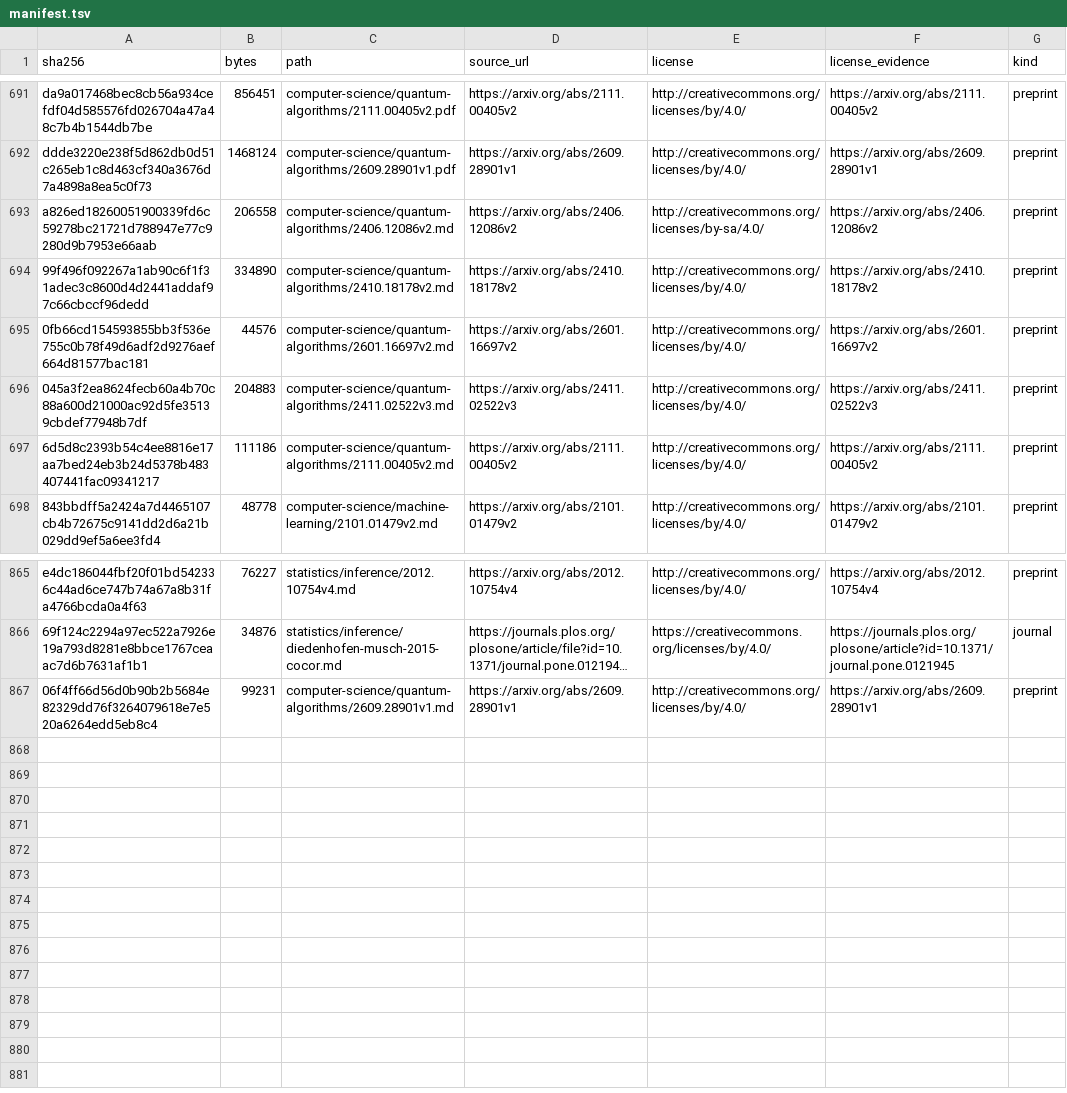
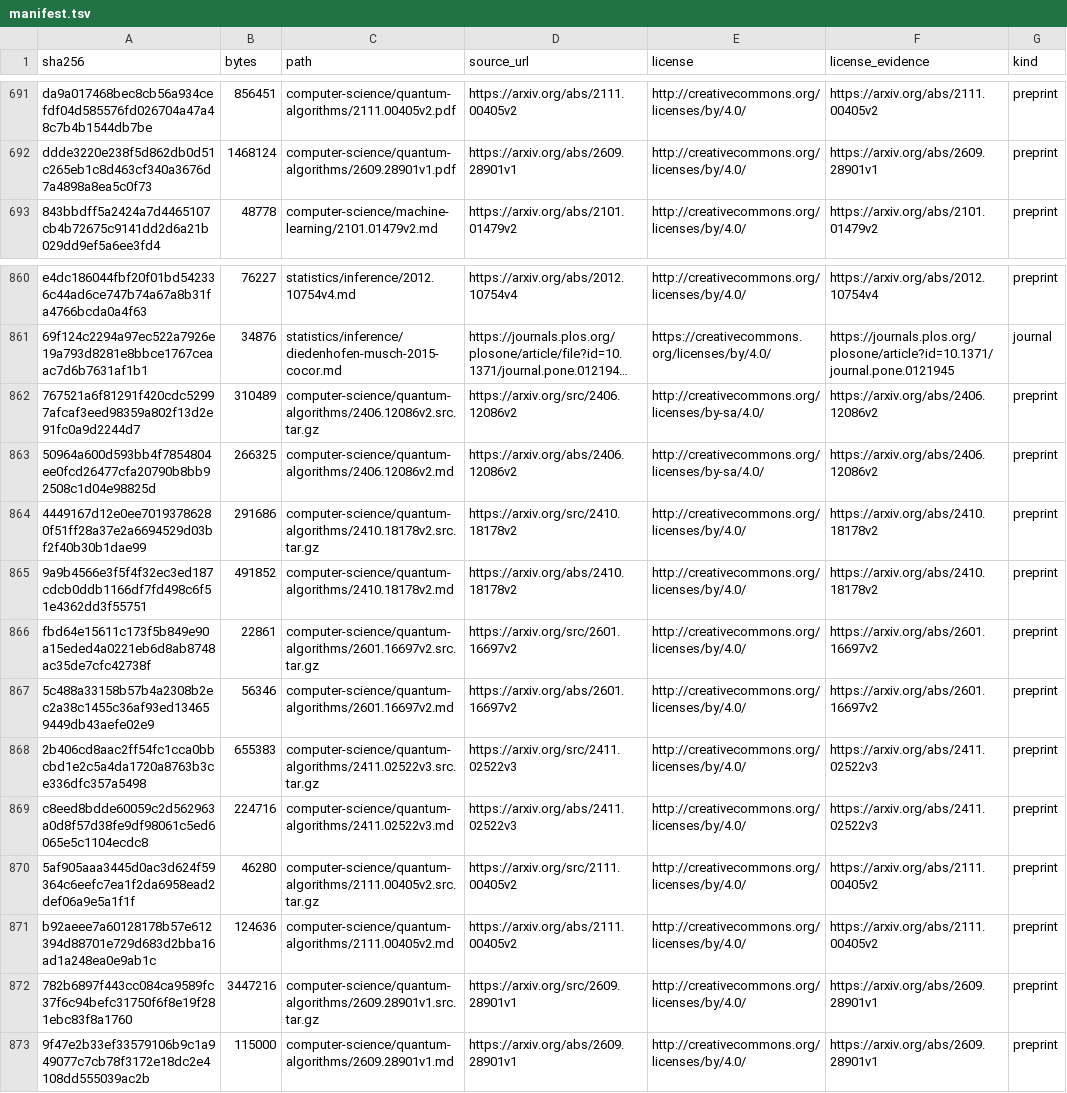
Before and after one commit to Oichkatzelesfrettschen/gororoba-documents-public, a TSV file: manifest.tsv, drawn as a sheet; only a part is shown, gaps mark what is left out; long unchanged cells end in …; removed rows and columns are numbered as before the commit, all else as after; the diff names each change by its address in the sheet, - before the commit and + after, or states it on an @@ line.

Commit message:
computer-science: file the arXiv LaTeX sources of the quantum-algorithm papers and take their display math from them
Each source archive sits beside its PDF; the transcription replaces every display block that an order-preserving, macro-expanded alignment pairs with a source environment (similarity at least 0.7, 0.03 above any nearby rival) and lists all source display environments verbatim at its end.

```diff
--- a/manifest.tsv
+++ b/manifest.tsv
-row 693: a826ed18260051900339fd6c59278bc21721d788947e77c9280d9b7953e66aab | 206558 | computer-science/quantum-algorithms/2406.12086v2.md | https://arxiv.org/abs/2406.12086v2 | http://creativecommons.org/licenses/by-sa/4.0/ | https://arxiv.org/abs/2406.12086v2 | preprint
-row 694: 99f496f092267a1ab90c6f1f31adec3c8600d4d2441addaf97c66cbccf96dedd | 334890 | computer-science/quantum-algorithms/2410.18178v2.md | https://arxiv.org/abs/2410.18178v2 | http://creativecommons.org/licenses/by/4.0/ | https://arxiv.org/abs/2410.18178v2 | preprint
-row 695: 0fb66cd154593855bb3f536e755c0b78f49d6adf2d9276aef664d81577bac181 | 44576 | computer-science/quantum-algorithms/2601.16697v2.md | https://arxiv.org/abs/2601.16697v2 | http://creativecommons.org/licenses/by/4.0/ | https://arxiv.org/abs/2601.16697v2 | preprint
-row 696: 045a3f2ea8624fecb60a4b70c88a600d21000ac92d5fe35139cbdef77948b7df | 204883 | computer-science/quantum-algorithms/2411.02522v3.md | https://arxiv.org/abs/2411.02522v3 | http://creativecommons.org/licenses/by/4.0/ | https://arxiv.org/abs/2411.02522v3 | preprint
-row 697: 6d5d8c2393b54c4ee8816e17aa7bed24eb3b24d5378b483407441fac09341217 | 111186 | computer-science/quantum-algorithms/2111.00405v2.md | https://arxiv.org/abs/2111.00405v2 | http://creativecommons.org/licenses/by/4.0/ | https://arxiv.org/abs/2111.00405v2 | preprint
+row 862: 767521a6f81291f420cdc52997afcaf3eed98359a802f13d2e91fc0a9d2244d7 | 310489 | computer-science/quantum-algorithms/2406.12086v2.src.tar.gz | https://arxiv.org/src/2406.12086v2 | http://creativecommons.org/licenses/by-sa/4.0/ | https://arxiv.org/abs/2406.12086v2 | preprint
+row 863: 50964a600d593bb4f7854804ee0fcd26477cfa20790b8bb92508c1d04e98825d | 266325 | computer-science/quantum-algorithms/2406.12086v2.md | https://arxiv.org/abs/2406.12086v2 | http://creativecommons.org/licenses/by-sa/4.0/ | https://arxiv.org/abs/2406.12086v2 | preprint
+row 864: 4449167d12e0ee70193786280f51ff28a37e2a6694529d03bf2f40b30b1dae99 | 291686 | computer-science/quantum-algorithms/2410.18178v2.src.tar.gz | https://arxiv.org/src/2410.18178v2 | http://creativecommons.org/licenses/by/4.0/ | https://arxiv.org/abs/2410.18178v2 | preprint
+row 865: 9a9b4566e3f5f4f32ec3ed187cdcb0ddb1166df7fd498c6f51e4362dd3f55751 | 491852 | computer-science/quantum-algorithms/2410.18178v2.md | https://arxiv.org/abs/2410.18178v2 | http://creativecommons.org/licenses/by/4.0/ | https://arxiv.org/abs/2410.18178v2 | preprint
+row 866: fbd64e15611c173f5b849e90a15eded4a0221eb6d8ab8748ac35de7cfc42738f | 22861 | computer-science/quantum-algorithms/2601.16697v2.src.tar.gz | https://arxiv.org/src/2601.16697v2 | http://creativecommons.org/licenses/by/4.0/ | https://arxiv.org/abs/2601.16697v2 | preprint
+row 867: 5c488a33158b57b4a2308b2ec2a38c1455c36af93ed134659449db43aefe02e9 | 56346 | computer-science/quantum-algorithms/2601.16697v2.md | https://arxiv.org/abs/2601.16697v2 | http://creativecommons.org/licenses/by/4.0/ | https://arxiv.org/abs/2601.16697v2 | preprint
+row 868: 2b406cd8aac2ff54fc1cca0bbcbd1e2c5a4da1720a8763b3ce336dfc357a5498 | 655383 | computer-science/quantum-algorithms/2411.02522v3.src.tar.gz | https://arxiv.org/src/2411.02522v3 | http://creativecommons.org/licenses/by/4.0/ | https://arxiv.org/abs/2411.02522v3 | preprint
+row 869: c8eed8bdde60059c2d562963a0d8f57d38fe9df98061c5ed6065e5c1104ecdc8 | 224716 | computer-science/quantum-algorithms/2411.02522v3.md | https://arxiv.org/abs/2411.02522v3 | http://creativecommons.org/licenses/by/4.0/ | https://arxiv.org/abs/2411.02522v3 | preprint
+row 870: 5af905aaa3445d0ac3d624f59364c6eefc7ea1f2da6958ead2def06a9e5a1f1f | 46280 | computer-science/quantum-algorithms/2111.00405v2.src.tar.gz | https://arxiv.org/src/2111.00405v2 | http://creativecommons.org/licenses/by/4.0/ | https://arxiv.org/abs/2111.00405v2 | preprint
+row 871: b92aeee7a60128178b57e612394d88701e729d683d2bba16ad1a248ea0e9ab1c | 124636 | computer-science/quantum-algorithms/2111.00405v2.md | https://arxiv.org/abs/2111.00405v2 | http://creativecommons.org/licenses/by/4.0/ | https://arxiv.org/abs/2111.00405v2 | preprint
+row 872: 782b6897f443cc084ca9589fc37f6c94befc31750f6f8e19f281ebc83f8a1760 | 3447216 | computer-science/quantum-algorithms/2609.28901v1.src.tar.gz | https://arxiv.org/src/2609.28901v1 | http://creativecommons.org/licenses/by/4.0/ | https://arxiv.org/abs/2609.28901v1 | preprint
-A873 (sha256): 06f4ff66d56d0b90b2b5684e82329dd76f3264079618e7e520a6264edd5eb8c4
+A873 (sha256): 9f47e2b33ef33579106b9c1a949077c7cb78f3172e18dc2e4108dd555039ac2b
-B873 (bytes): 99231
+B873 (bytes): 115000
```
Also changed, not shown: 12 other files.
